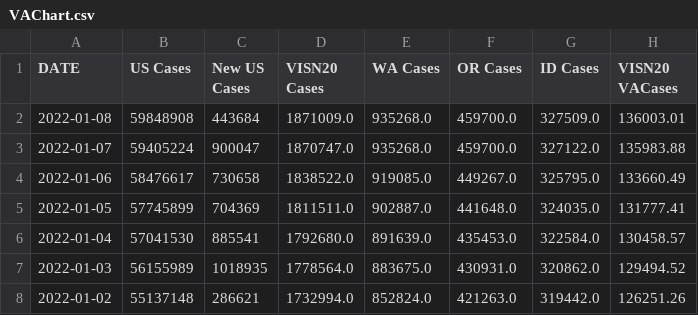
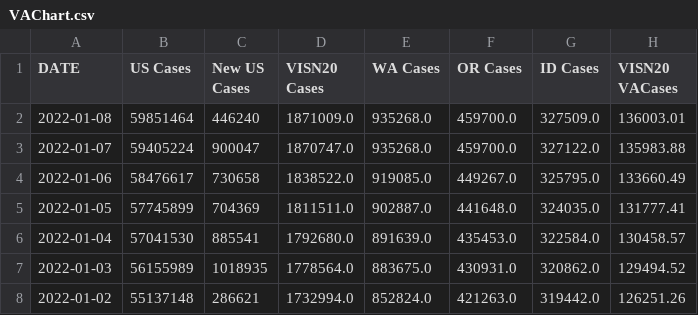
Before and after one commit to Sharma6614/VACCTTest, a CSV file: VAChart.csv, drawn as a sheet; only a part is shown; the diff names each change by its address in the sheet, - before the commit and + after, or states it on an @@ line.

```diff
--- a/VAChart.csv
+++ b/VAChart.csv
-B2 (US Cases): 59848908
+B2 (US Cases): 59851464
-C2 (New US Cases): 443684
+C2 (New US Cases): 446240
```
Also changed, not shown: CCTVAChart2.csv, CountyVACOVID.csv.
